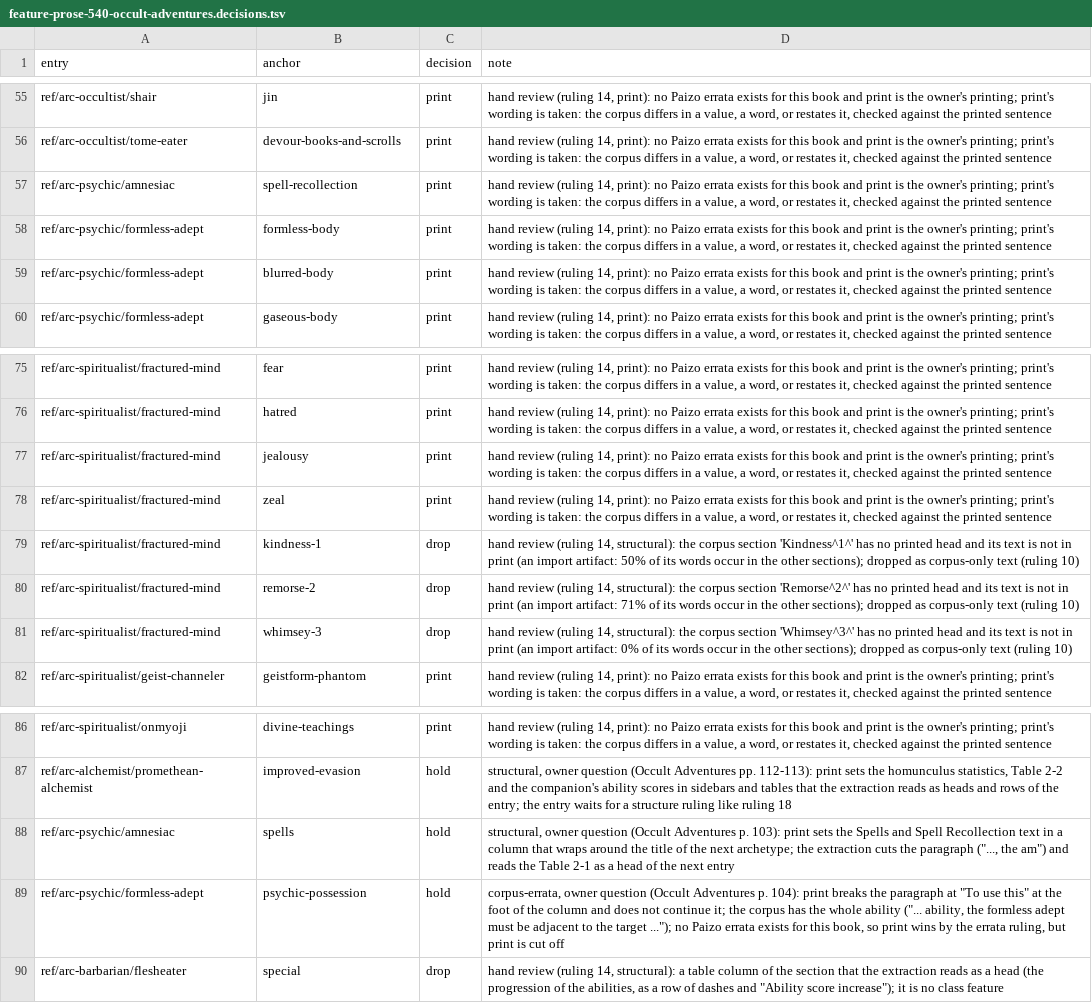
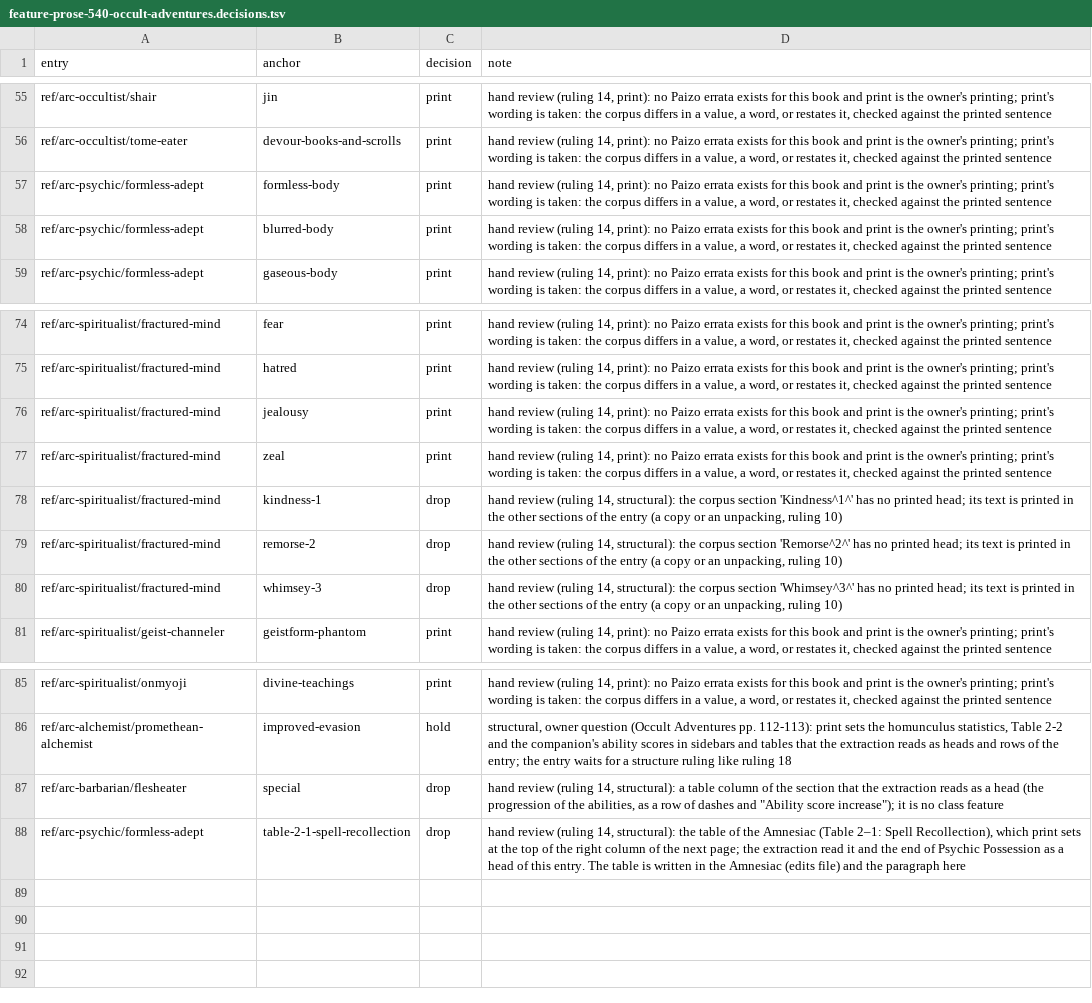
Before and after one commit to phynics/cast-iron-data, a TSV file: scripts/feature-prose-540-occult-adventures.decisions.tsv, drawn as a sheet; only a part is shown, gaps mark what is left out.

```diff
--- a/scripts/feature-prose-540-occult-adventures.decisions.tsv
+++ b/scripts/feature-prose-540-occult-adventures.decisions.tsv
@@ -56,3 +56,2 @@ ref/arc-occultist/shair	jin	print	hand review (ruling 14, print): no Paizo errat
 ref/arc-occultist/tome-eater	devour-books-and-scrolls	print	hand review (ruling 14, print): no Paizo errata exists for this book and print is the owner's printing; print's wording is taken: the corpus differs in a value, a word, or restates it, checked against the printed sentence
-ref/arc-psychic/amnesiac	spell-recollection	print	hand review (ruling 14, print): no Paizo errata exists for this book and print is the owner's printing; print's wording is taken: the corpus differs in a value, a word, or restates it, checked against the printed sentence
 ref/arc-psychic/formless-adept	formless-body	print	hand review (ruling 14, print): no Paizo errata exists for this book and print is the owner's printing; print's wording is taken: the corpus differs in a value, a word, or restates it, checked against the printed sentence
@@ -78,5 +77,5 @@ ref/arc-spiritualist/fractured-mind	jealousy	print	hand review (ruling 14, print
 ref/arc-spiritualist/fractured-mind	zeal	print	hand review (ruling 14, print): no Paizo errata exists for this book and print is the owner's printing; print's wording is taken: the corpus differs in a value, a word, or restates it, checked against the printed sentence
-ref/arc-spiritualist/fractured-mind	kindness-1	drop	hand review (ruling 14, structural): the corpus section 'Kindness^1^' has no printed head and its text is not in print (an import artifact: 50% of its words occur in the other sections); dropped as corpus-only text (ruling 10)
-ref/arc-spiritualist/fractured-mind	remorse-2	drop	hand review (ruling 14, structural): the corpus section 'Remorse^2^' has no printed head and its text is not in print (an import artifact: 71% of its words occur in the other sections); dropped as corpus-only text (ruling 10)
-ref/arc-spiritualist/fractured-mind	whimsey-3	drop	hand review (ruling 14, structural): the corpus section 'Whimsey^3^' has no printed head and its text is not in print (an import artifact: 0% of its words occur in the other sections); dropped as corpus-only text (ruling 10)
+ref/arc-spiritualist/fractured-mind	kindness-1	drop	hand review (ruling 14, structural): the corpus section 'Kindness^1^' has no printed head; its text is printed in the other sections of the entry (a copy or an unpacking, ruling 10)
+ref/arc-spiritualist/fractured-mind	remorse-2	drop	hand review (ruling 14, structural): the corpus section 'Remorse^2^' has no printed head; its text is printed in the other sections of the entry (a copy or an unpacking, ruling 10)
+ref/arc-spiritualist/fractured-mind	whimsey-3	drop	hand review (ruling 14, structural): the corpus section 'Whimsey^3^' has no printed head; its text is printed in the other sections of the entry (a copy or an unpacking, ruling 10)
 ref/arc-spiritualist/geist-channeler	geistform-phantom	print	hand review (ruling 14, print): no Paizo errata exists for this book and print is the owner's printing; print's wording is taken: the corpus differs in a value, a word, or restates it, checked against the printed sentence
@@ -87,4 +86,3 @@ ref/arc-spiritualist/onmyoji	divine-teachings	print	hand review (ruling 14, prin
 ref/arc-alchemist/promethean-alchemist	improved-evasion	hold	structural, owner question (Occult Adventures pp. 112-113): print sets the homunculus statistics, Table 2-2 and the companion's ability scores in sidebars and tables that the extraction reads as heads and rows of the entry; the entry waits for a structure ruling like ruling 18
-ref/arc-psychic/amnesiac	spells	hold	structural, owner question (Occult Adventures p. 103): print sets the Spells and Spell Recollection text in a column that wraps around the title of the next archetype; the extraction cuts the paragraph ("..., the am") and reads the Table 2-1 as a head of the next entry
-ref/arc-psychic/formless-adept	psychic-possession	hold	corpus-errata, owner question (Occult Adventures p. 104): print breaks the paragraph at "To use this" at the foot of the column and does not continue it; the corpus has the whole ability ("... ability, the formless adept must be adjacent to the target ..."); no Paizo errata exists for this book, so print wins by the errata ruling, but print is cut off
 ref/arc-barbarian/flesheater	special	drop	hand review (ruling 14, structural): a table column of the section that the extraction reads as a head (the progression of the abilities, as a row of dashes and "Ability score increase"); it is no class feature
+ref/arc-psychic/formless-adept	table-2-1-spell-recollection	drop	hand review (ruling 14, structural): the table of the Amnesiac (Table 2–1: Spell Recollection), which print sets at the top of the right column of the next page; the extraction read it and the end of Psychic Possession as a head of this entry. The table is written in the Amnesiac (edits file) and the paragraph here
```
Also changed, not shown: scripts/feature-prose-540-occult-adventures.tsv, 41 other files.
